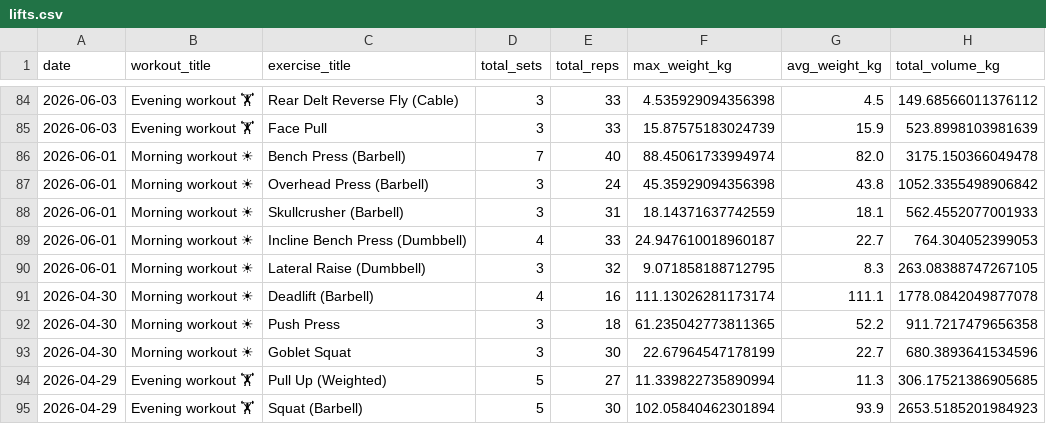
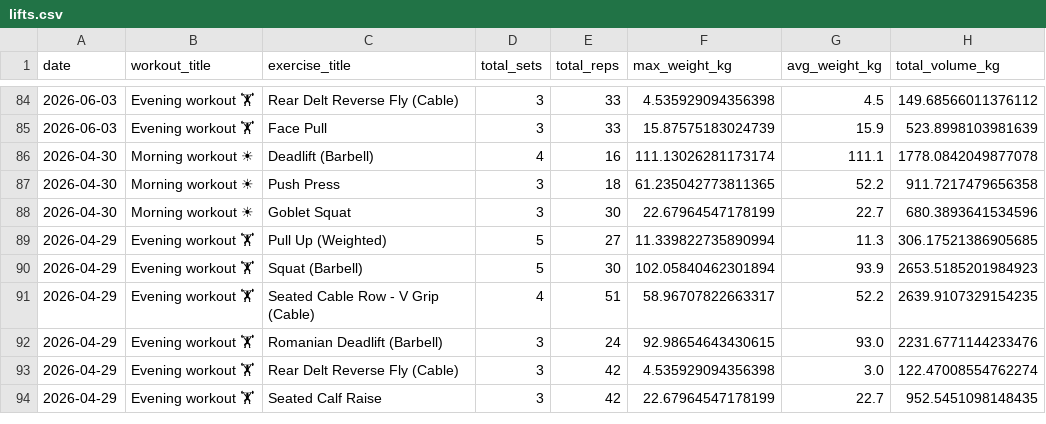
Before and after one commit to mandrew723/training-data, a CSV file: lifts.csv, drawn as a sheet; only a part is shown, gaps mark what is left out; the shorter side is filled out with more unchanged rows; the diff names each change by its address in the sheet, - before the commit and + after, or states it on an @@ line.

```diff
--- a/lifts.csv
+++ b/lifts.csv
-row 86: 2026-06-01 | Morning workout ☀ | Bench Press (Barbell) | 7 | 40 | 88.45061733994974 | 82.0 | 3175.150366049478
-row 87: 2026-06-01 | Morning workout ☀ | Overhead Press (Barbell) | 3 | 24 | 45.35929094356398 | 43.8 | 1052.3355498906842
-row 88: 2026-06-01 | Morning workout ☀ | Skullcrusher (Barbell) | 3 | 31 | 18.14371637742559 | 18.1 | 562.4552077001933
-row 89: 2026-06-01 | Morning workout ☀ | Incline Bench Press (Dumbbell) | 4 | 33 | 24.947610018960187 | 22.7 | 764.304052399053
-row 90: 2026-06-01 | Morning workout ☀ | Lateral Raise (Dumbbell) | 3 | 32 | 9.071858188712795 | 8.3 | 263.08388747267105
```
Also changed, not shown: summary.csv.
